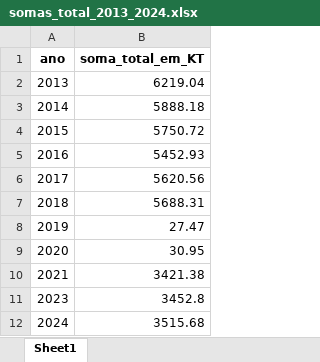
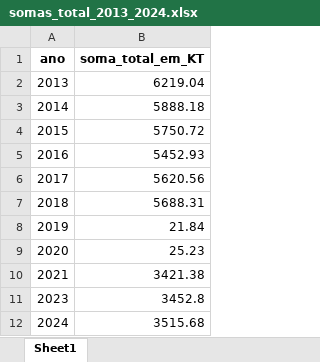
Before and after one commit to joaopbg06/extensaoUniversitaria, an Excel workbook: somas_total_2013_2024.xlsx, sheet Sheet1, drawn as a sheet; values as stored, in another font and other column widths than the file's, no borders; the diff names each change by its address in the sheet, - before the commit and + after, or states it on an @@ line.

```diff
--- a/somas_total_2013_2024.xlsx (sheet Sheet1)
+++ b/somas_total_2013_2024.xlsx (sheet Sheet1)
-B8 (soma_total_em_KT): 27.47
+B8 (soma_total_em_KT): 21.84
-B9 (soma_total_em_KT): 30.95
+B9 (soma_total_em_KT): 25.23
```
Also changed, not shown: BaseLimpo/2019_coleta_tipos_residuos.xlsx, BaseLimpo/2020_coleta_tipos_residuos.xlsx, 5 other files.
